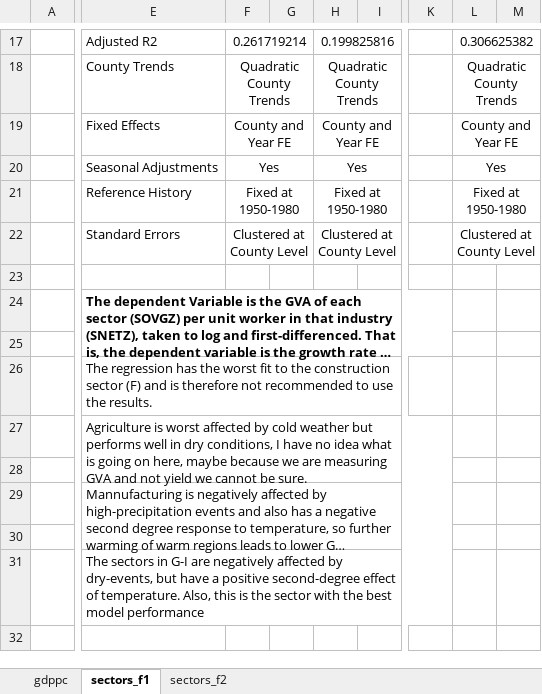
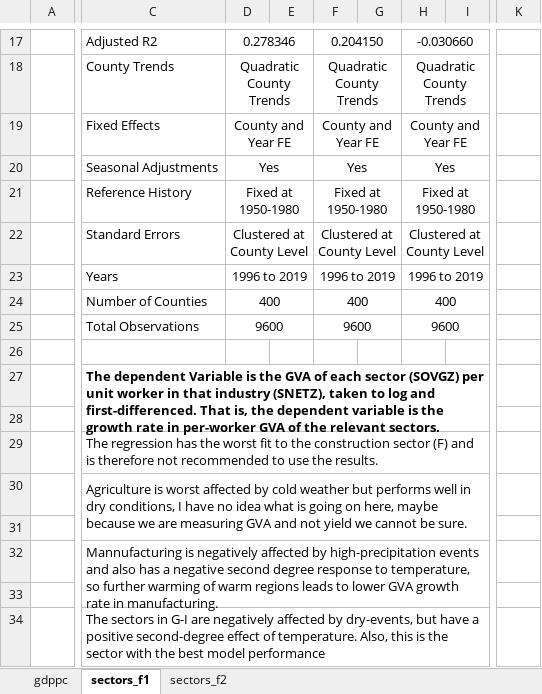
Before and after one commit to VolkaneicFox/iwh_paper.i., an Excel workbook: only_clean_versions/sectoral_models/pyresults_tab.xlsx, sheet sectors_f1, drawn as a sheet; only a part is shown, gaps mark what is left out; long unchanged cells end in …; values as stored, in another font and other column widths than the file's, no borders; removed rows and columns are numbered as before the commit, all else as after; rows hold the shown columns only; the diff covers the shown part only; the diff names each change by its address in the sheet, - before the commit and + after, or states it on an @@ line.

```diff
--- a/only_clean_versions/sectoral_models/pyresults_tab.xlsx (sheet sectors_f1)
+++ b/only_clean_versions/sectoral_models/pyresults_tab.xlsx (sheet sectors_f1)
+column D, rows 17-22: 0.278346 | Quadratic County Trends | County and Year FE | Yes | Fixed at 1950-1980 | Clustered at County Level
+column E, empty
-column G, empty
+column G, empty
-column I, empty
+column I, empty
-column K, empty
-column L, rows 17-22: 0.306625382 | Quadratic County Trends | County and Year FE | Yes | Fixed at 1950-1980 | Clustered at County Level
-column M, empty
+column K, empty
-F17: 0.261719214
+F17: 0.204150
-H17: 0.199825816
+H17: -0.030660
+row 23:  | Years | 1996 to 2019 |  | 1996 to 2019 |  | 1996 to 2019
+row 24:  | Number of Counties | 400 |  | 400 |  | 400
+row 25:  | Total Observations | 9600 |  | 9600 |  | 9600
-E24:K25 merged
+C27:I28 merged
-E27:K28 merged
+C30:I31 merged
-E29:K30 merged
+C32:I33 merged
-E31:K31 merged
+C34:I34 merged
```
Also changed, not shown: 1 added row, 1 removed row, 2 removed columns, 37 edited cells and cell formats elsewhere in this sheet, sheet sectors_f2.
